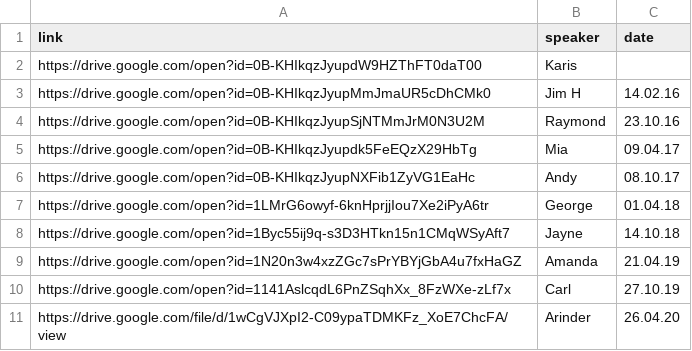
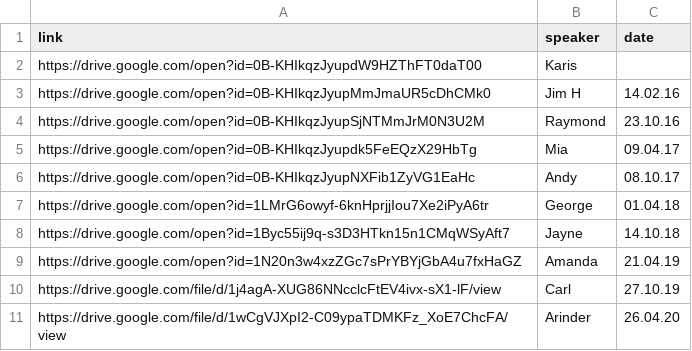
Before and after one commit to naeuston/naeuston.github.io, a CSV file: _data/shares/step7.csv, drawn as a sheet.

Commit message:
Update step7.csv
Switching out a share link to one that is anonymous w.r.t. the media officer's identity

```diff
--- a/_data/shares/step7.csv
+++ b/_data/shares/step7.csv
@@ -9,3 +9,3 @@ https://drive.google.com/open?id=1Byc55ij9q-s3D3HTkn15n1CMqWSyAft7,Jayne,14.10.1
 https://drive.google.com/open?id=1N20n3w4xzZGc7sPrYBYjGbA4u7fxHaGZ,Amanda,21.04.19
-https://drive.google.com/open?id=1141AslcqdL6PnZSqhXx_8FzWXe-zLf7x,Carl,27.10.19
+https://drive.google.com/file/d/1j4agA-XUG86NNcclcFtEV4ivx-sX1-lF/view,Carl,27.10.19
 https://drive.google.com/file/d/1wCgVJXpI2-C09ypaTDMKFz_XoE7ChcFA/view,Arinder,26.04.20
```
